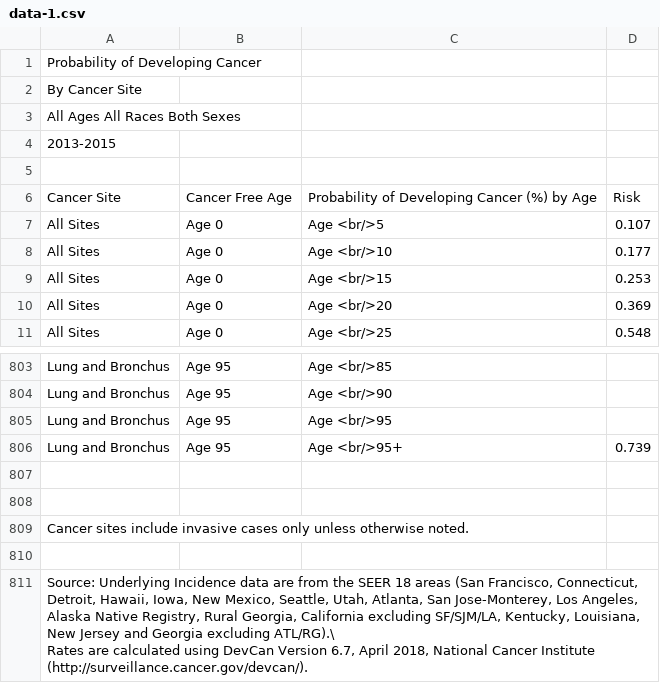
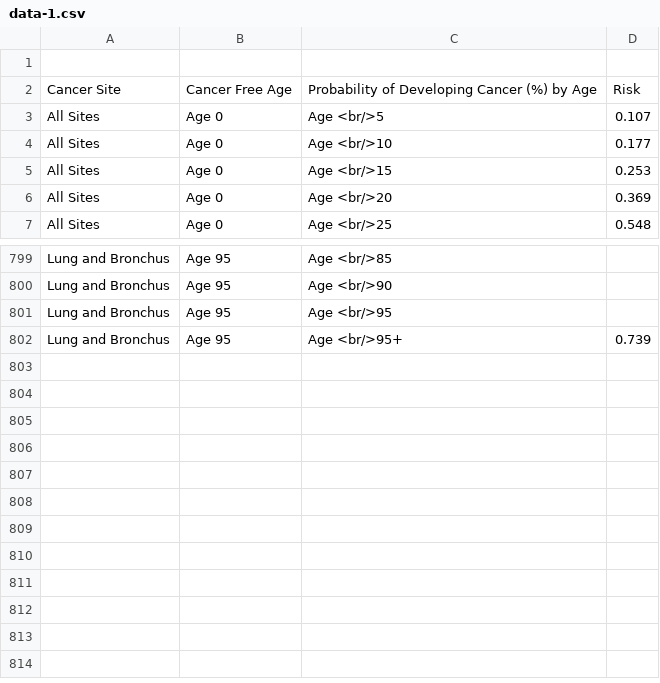
Before and after one commit to star7777777/comp-project-, a CSV file: data-1.csv, drawn as a sheet; only a part is shown, gaps mark what is left out; ↵ is a line break in a cell; the diff names each change by its address in the sheet, - before the commit and + after, or states it on an @@ line.

Commit message:
Update data-1.csv

```diff
--- a/data-1.csv
+++ b/data-1.csv
-row 1: Probability of Developing Cancer
-row 2: By Cancer Site
-row 3: All Ages All Races Both Sexes
-row 4: 2013-2015
-row 807: (empty)
-row 808: (empty)
-row 809: Cancer sites include invasive cases only unless otherwise noted.
-row 810: (empty)
-row 811: Source: Underlying Incidence data are from the SEER 18 areas (San Francisco, Connecticut, Detroit, Hawaii, Iowa, New Mexico, Seattle, Utah, Atlanta, San Jose-Monterey, Los Angeles, Alaska Native Registry, Rural Georgia, California excluding SF/SJM/LA, Kentucky, Louisiana, New Jersey and Georgia excluding ATL/RG).\ ↵ Rates are calculated using DevCan Version 6.7, April 2018, National Cancer Institute (http://surveillance.cancer.gov/devcan/).
```
